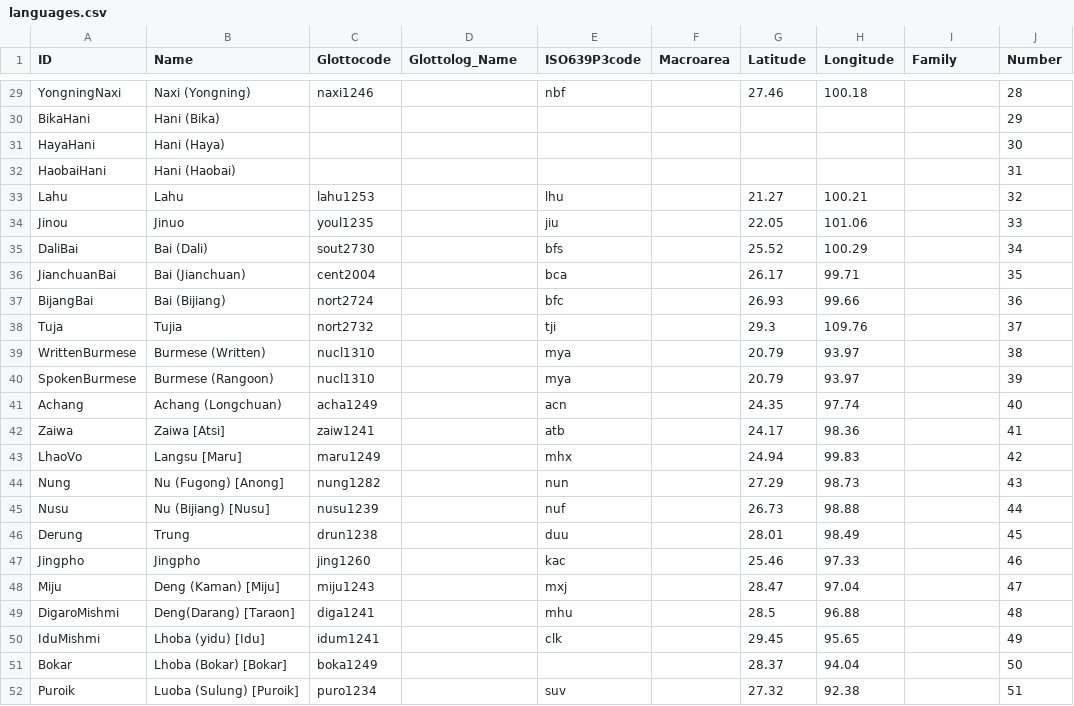
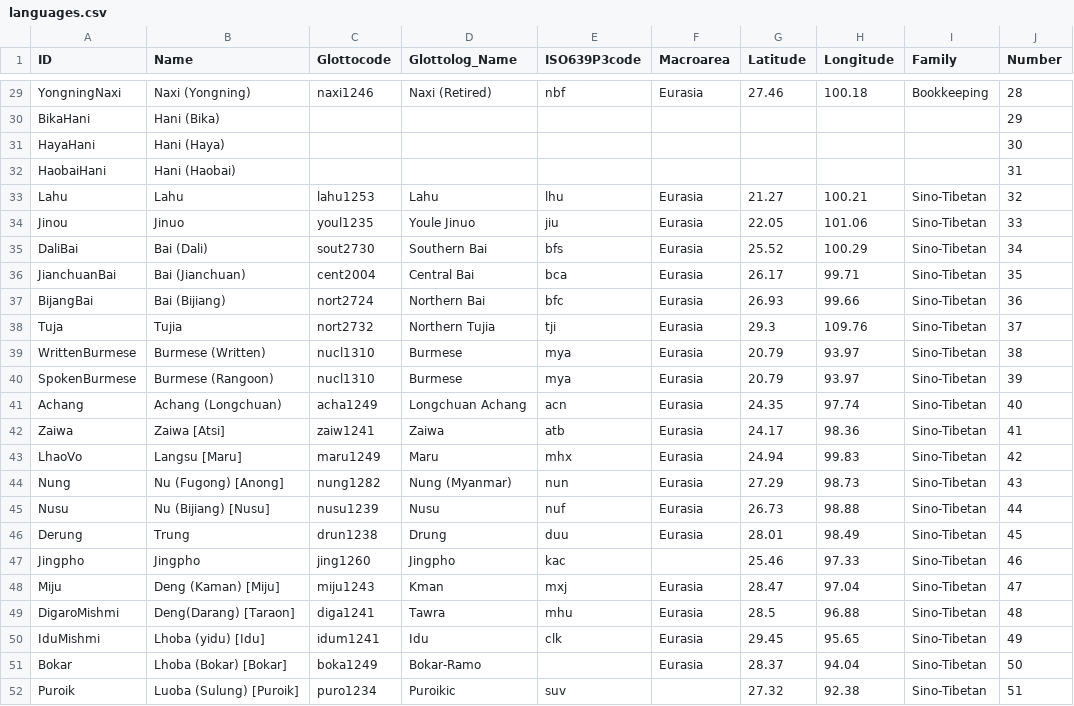
Before and after one commit to digling/gaotb, a CSV file: cldf/languages.csv, drawn as a sheet; only a part is shown, gaps mark what is left out; the diff covers the shown part only; the diff names each change by its address in the sheet, - before the commit and + after, or states it on an @@ line.

```diff
--- a/cldf/languages.csv
+++ b/cldf/languages.csv
-D29 (Glottolog_Name): (empty)
+D29 (Glottolog_Name): Naxi (Retired)
-F29 (Macroarea): (empty)
+F29 (Macroarea): Eurasia
-I29 (Family): (empty)
+I29 (Family): Bookkeeping
-D33 (Glottolog_Name): (empty)
+D33 (Glottolog_Name): Lahu
-F33:F46 (Macroarea): (empty)
+F33:F46 (Macroarea): Eurasia
-I33:I52 (Family): (empty)
+I33:I52 (Family): Sino-Tibetan
-D34 (Glottolog_Name): (empty)
+D34 (Glottolog_Name): Youle Jinuo
-D35 (Glottolog_Name): (empty)
+D35 (Glottolog_Name): Southern Bai
-D36 (Glottolog_Name): (empty)
+D36 (Glottolog_Name): Central Bai
-D37 (Glottolog_Name): (empty)
+D37 (Glottolog_Name): Northern Bai
-D38 (Glottolog_Name): (empty)
+D38 (Glottolog_Name): Northern Tujia
-D39:D40 (Glottolog_Name): (empty)
+D39:D40 (Glottolog_Name): Burmese
-D41 (Glottolog_Name): (empty)
+D41 (Glottolog_Name): Longchuan Achang
-D42 (Glottolog_Name): (empty)
+D42 (Glottolog_Name): Zaiwa
-D43 (Glottolog_Name): (empty)
+D43 (Glottolog_Name): Maru
-D44 (Glottolog_Name): (empty)
+D44 (Glottolog_Name): Nung (Myanmar)
-D45 (Glottolog_Name): (empty)
+D45 (Glottolog_Name): Nusu
-D46 (Glottolog_Name): (empty)
+D46 (Glottolog_Name): Drung
-D47 (Glottolog_Name): (empty)
+D47 (Glottolog_Name): Jingpho
-D48 (Glottolog_Name): (empty)
+D48 (Glottolog_Name): Kman
-F48:F51 (Macroarea): (empty)
+F48:F51 (Macroarea): Eurasia
-D49 (Glottolog_Name): (empty)
+D49 (Glottolog_Name): Tawra
-D50 (Glottolog_Name): (empty)
+D50 (Glottolog_Name): Idu
-D51 (Glottolog_Name): (empty)
+D51 (Glottolog_Name): Bokar-Ramo
-D52 (Glottolog_Name): (empty)
+D52 (Glottolog_Name): Puroikic
```
Also changed, not shown: 71 edited cells elsewhere in this file, cldf/forms.csv, 12 other files.
